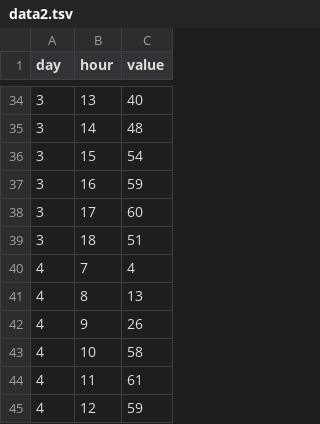
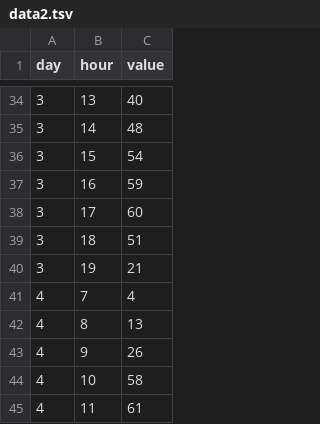
Before and after one commit to Garmega/visualization_software_design, a TSV file: data2.tsv, drawn as a sheet; only a part is shown, gaps mark what is left out; the shorter side is filled out with more unchanged rows.

Commit message:
data fixes

```diff
--- a/data2.tsv
+++ b/data2.tsv
@@ -39,2 +39,3 @@ day	hour	value
 3	18	51
+3	19	21
 4	7	4
```
Also changed, not shown: 1 other file.
